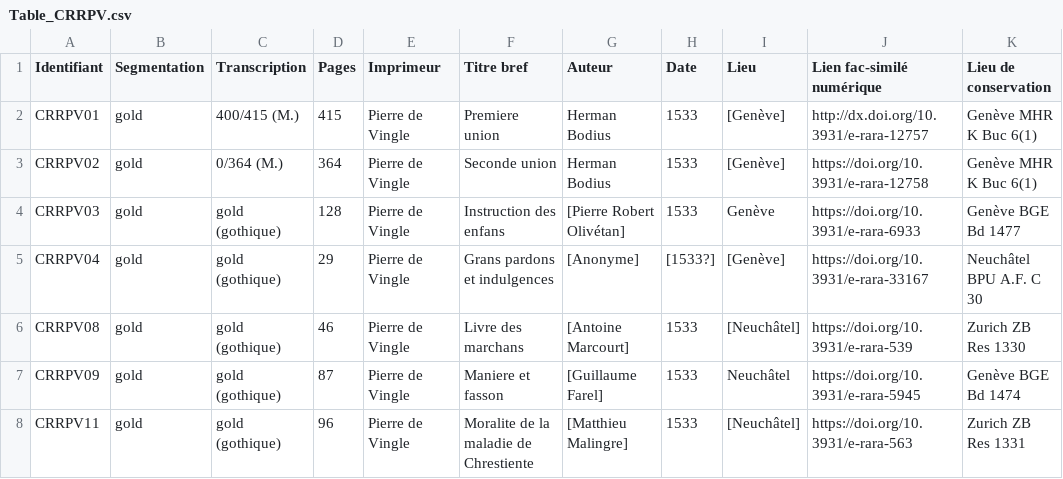
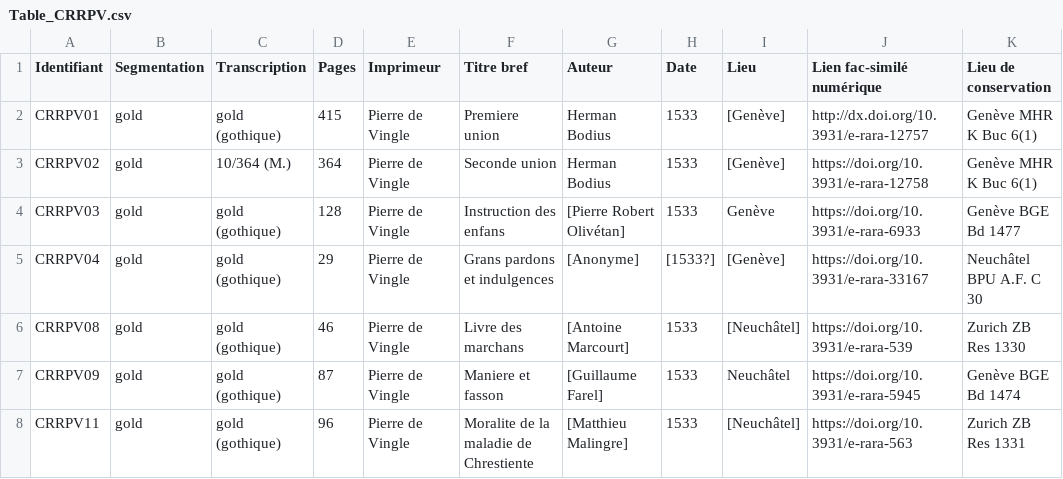
Before and after one commit to SETAFDH/HTR-SETAF-Pierre-de-Vingle, a CSV file: Table_CRRPV.csv, drawn as a sheet; only a part is shown.

Commit message:
Update Table_CRRPV.csv

```diff
--- a/Table_CRRPV.csv
+++ b/Table_CRRPV.csv
@@ -1,4 +1,4 @@
 Identifiant,Segmentation,Transcription,Pages,Imprimeur,Titre bref,Auteur,Date,Lieu,Lien fac-similé numérique,Lieu de conservation
-CRRPV01,gold,400/415 (M.),415,Pierre de Vingle,Premiere union,Herman Bodius,1533,[Genève],http://dx.doi.org/10.3931/e-rara-12757,Genève MHR K Buc 6(1)
-CRRPV02,gold,0/364 (M.),364,Pierre de Vingle,Seconde union,Herman Bodius,1533,[Genève],https://doi.org/10.3931/e-rara-12758,Genève MHR K Buc 6(1)
+CRRPV01,gold,gold (gothique),415,Pierre de Vingle,Premiere union,Herman Bodius,1533,[Genève],http://dx.doi.org/10.3931/e-rara-12757,Genève MHR K Buc 6(1)
+CRRPV02,gold,10/364 (M.),364,Pierre de Vingle,Seconde union,Herman Bodius,1533,[Genève],https://doi.org/10.3931/e-rara-12758,Genève MHR K Buc 6(1)
 CRRPV03,gold,gold (gothique),128,Pierre de Vingle,Instruction des enfans,[Pierre Robert Olivétan],1533,Genève,https://doi.org/10.3931/e-rara-6933,Genève BGE Bd 1477
```
